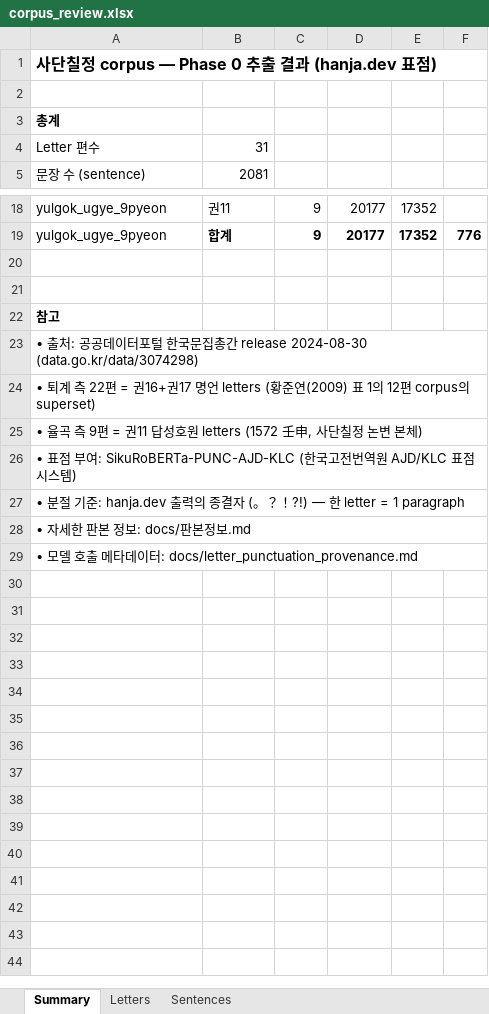
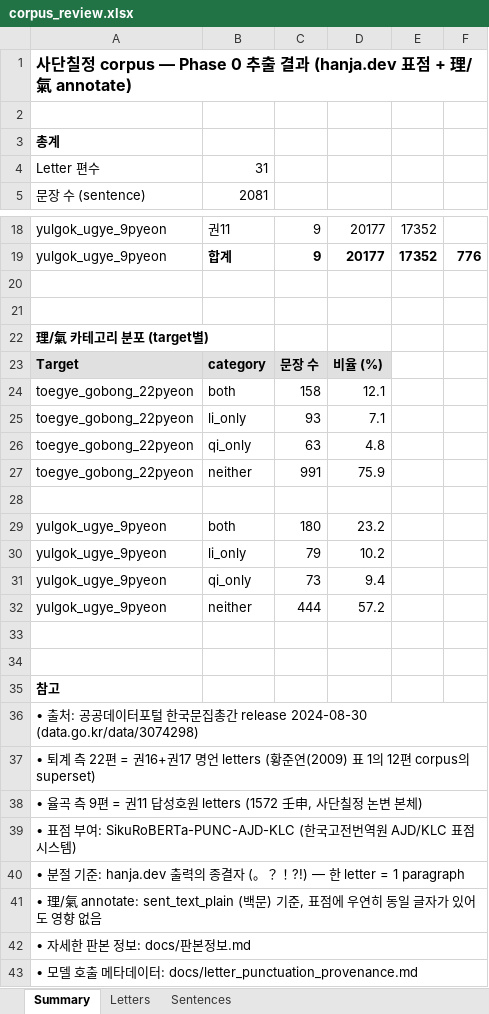
Before and after one commit to choisen-hub/sadan-chiljeong-dh, an Excel workbook: data/final/corpus_review.xlsx, sheet Summary, drawn as a sheet; only a part is shown, gaps mark what is left out; values as stored, in another font and other column widths than the file's, no borders; the diff names each change by its address in the sheet, - before the commit and + after, or states it on an @@ line.

Commit message:
feat: 14_annotate_letters 추가 + sentence_id 체계 개편
- 14_annotate_letters.py 신설: 서신 sentence 에 理/氣 플래그 부여
  (주자어류 측 05_annotate.py 와 대칭)
  → 퇴계 vs 율곡 理/氣 언급 정량 비교 가능
- sentence_id 체계 개편 (prefix 도입)
  - 주자어류: S{:06d} → Z{:06d}
  - 서신:     {letter_data_id}_p1_s{idx} → T{:04d} / Y{:04d}
    (sender_label 별 카운터 분리; 한눈에 누구 sentence 인지 식별)
- source_id 컬럼 신설: 합성 출처 ID 보존 (재현성)
  - 주자어류: '卷一#p001#s3' (권+단락+문장)
  - 서신:     'ITKC_MO_..._p1_s1'
- 14_export_letters_xlsx.py → 15_export_letters_xlsx.py rename
  + Sentences sheet 에 source_id, has_li, has_qi, li_qi_category 컬럼 추가
  + Summary sheet 에 target 별 理/氣 카테고리 분포 표 추가
- 06_export_xlsx.py: source_id 컬럼 추가
- .gitignore: transcripts/ 제외

부수적 발견 (논문 baseline 데이터):
  - 율곡 서신의 理·氣 언급 비율(42.8%)이 퇴계(24.0%)의 약 1.8배
  - both 카테고리 비율도 율곡(23.2%) > 퇴계(12.1%)

```diff
--- a/data/final/corpus_review.xlsx (sheet Summary)
+++ b/data/final/corpus_review.xlsx (sheet Summary)
-A1: …(hanja.dev 표점)
+A1: …(hanja.dev 표점 + 理/氣 annotate)
+row 22: 理/氣 카테고리 분포 (target별)
+row 23: Target | category | 문장 수 | 비율 (%)
+row 24: toegye_gobong_22pyeon | both | 158 | 12.1
+row 25: toegye_gobong_22pyeon | li_only | 93 | 7.1
+row 26: toegye_gobong_22pyeon | qi_only | 63 | 4.8
+row 27: toegye_gobong_22pyeon | neither | 991 | 75.9
+row 28: (empty)
+row 29: yulgok_ugye_9pyeon | both | 180 | 23.2
+row 30: yulgok_ugye_9pyeon | li_only | 79 | 10.2
+row 31: yulgok_ugye_9pyeon | qi_only | 73 | 9.4
+row 32: yulgok_ugye_9pyeon | neither | 444 | 57.2
+row 33: (empty)
+row 34: (empty)
+row 41: • 理/氣 annotate: sent_text_plain (백문) 기준, 표점에 우연히 동일 글자가 있어도 영향 없음
```
Also changed, not shown: sheet Sentences, 7 other files.
